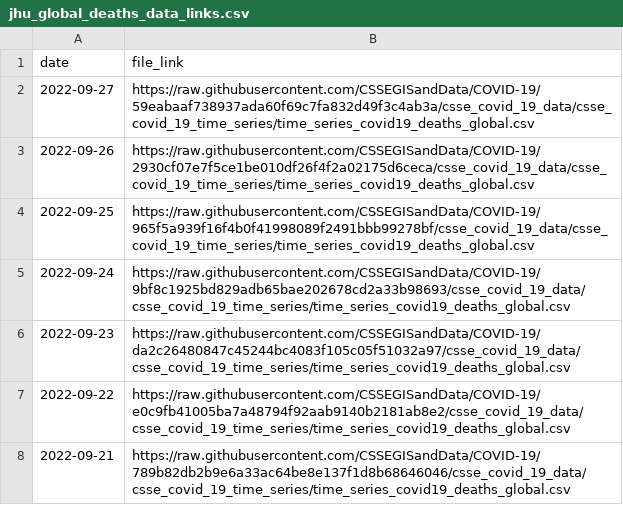
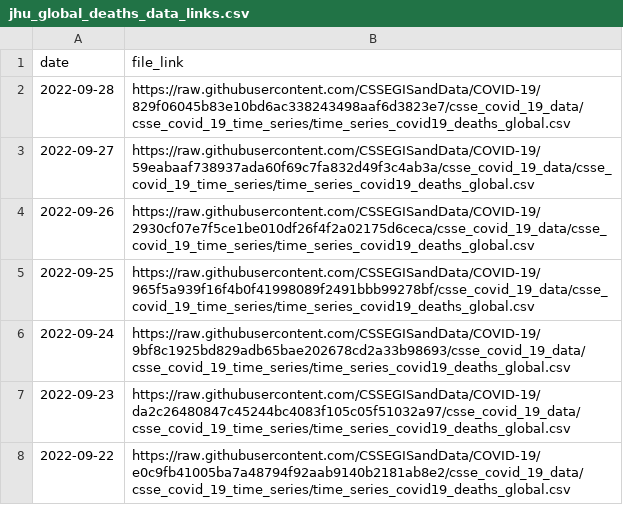
Before and after one commit to Serena-Wang/covidData, a CSV file: data/jhu_global_deaths_data_links.csv, drawn as a sheet; only a part is shown; the shorter side is filled out with more unchanged rows; the diff names each change by its address in the sheet, - before the commit and + after, or states it on an @@ line.

```diff
--- a/data/jhu_global_deaths_data_links.csv
+++ b/data/jhu_global_deaths_data_links.csv
+row 2: 2022-09-28 | https://raw.githubusercontent.com/CSSEGISandData/COVID-19/829f06045b83e10bd6ac338243498aaf6d3823e7/csse_covid_19_data/csse_covid_19_time_series/time_series_covid19_deaths_global.csv
```
Also changed, not shown: data/jhu_us_cases_data_links.csv, data/jhu_us_deaths_data_links.csv, 1 other file.
